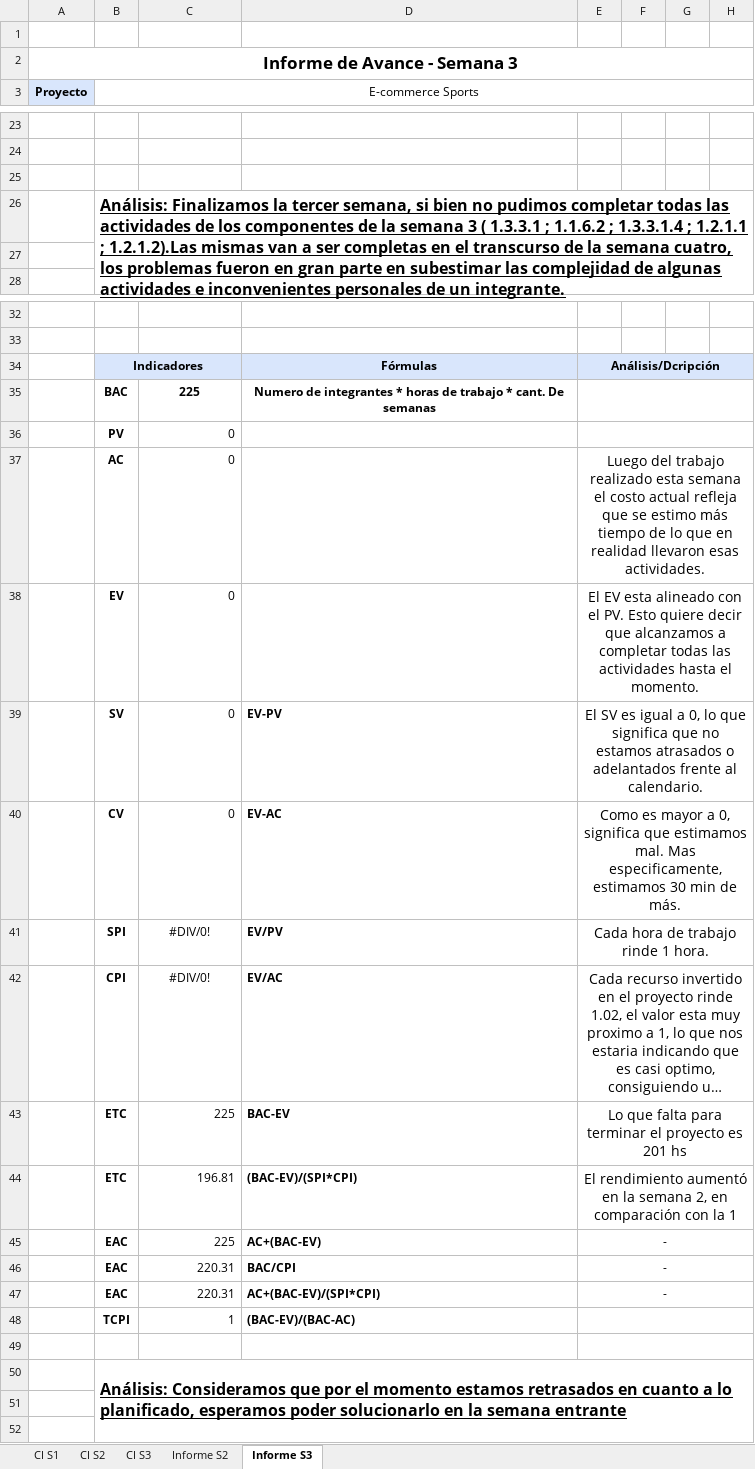
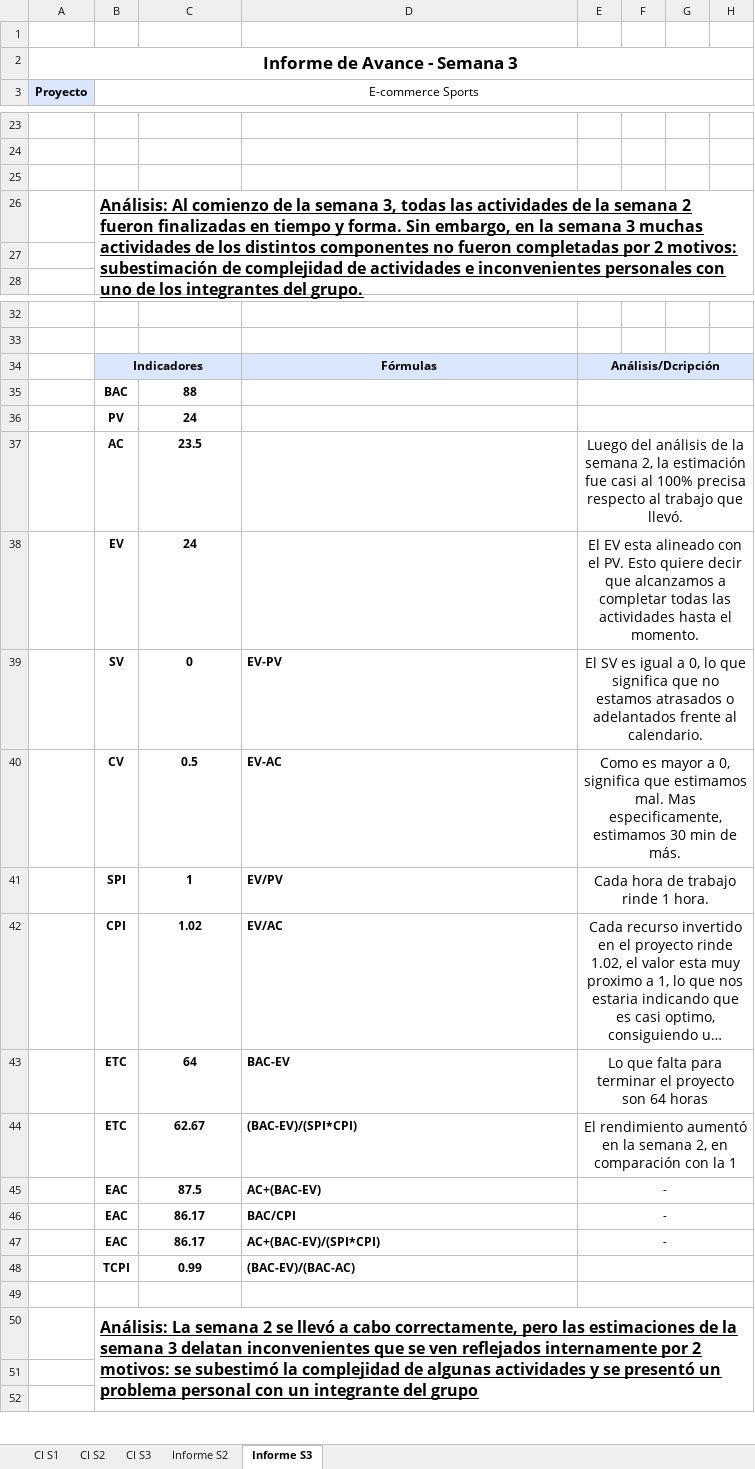
Before and after one commit to FrancoBorsani/Ecommerce-Sports, an Excel workbook: Planificación del proyecto/EV2, EV3 Equipo 01.xlsx, sheet Informe S3, drawn as a sheet; only a part is shown, gaps mark what is left out; long unchanged cells end in …; values as stored, in another font and other column widths than the file's, no borders; charts and pictures not drawn; removed rows and columns are numbered as before the commit, all else as after; the diff names each change by its address in the sheet, - before the commit and + after, or states it on an @@ line.

Commit message:
Actualización del gráfico EV3 y presentación formal del informe semanal

```diff
--- a/Planificación del proyecto/EV2, EV3 Equipo 01.xlsx (sheet Informe S3)
+++ b/Planificación del proyecto/EV2, EV3 Equipo 01.xlsx (sheet Informe S3)
-B26 (E-commerce Sports): Análisis: Finalizamos la tercer semana, si bien no pudimos completar todas las actividades de los componentes de la semana 3 ( 1.3.3.1 ; 1.1.6.2 ; 1.3.3.1.4 ; 1.2.1.1 ; 1.2.1.2).Las mismas van a ser completas en el transcurso de la semana cuatro, los problemas fueron en gran parte en subestimar las complejidad de algunas actividades e inconvenientes personales de un integrante.
+B26 (E-commerce Sports): Análisis: Al comienzo de la semana 3, todas las actividades de la semana 2 fueron finalizadas en tiempo y forma. Sin embargo, en la semana 3 muchas actividades de los distintos componentes no fueron completadas por 2 motivos: subestimación de complejidad de actividades e inconvenientes personales con uno de los integrantes del grupo.
-row 35:  | BAC | 225 | Numero de integrantes * horas de trabajo * cant. De semanas
-row 36:  | PV | 0
-row 37:  | AC | 0 |  | Luego del trabajo realizado esta semana el costo actual refleja que se estimo más tiempo de lo que en realidad llevaron esas actividades.
+row 35:  | BAC | 88
+row 36:  | PV | 24
+row 37:  | AC | 23.5 |  | Luego del análisis de la semana 2, la estimación fue casi al 100% precisa respecto al trabajo que llevó.
-C38: 0
+C38: 24
-C38:C48 bold: off
+C38:C48 bold: on
-C38:C40 alignment: right
+C38:C40 alignment: center
-C40: 0
+C40: 0.5
-C41: #DIV/0!
+C41: 1
-C42: #DIV/0!
+C42: 1.02
-C43: 225
+C43: 64
-C43:C48 alignment: right
+C43:C48 alignment: center
-E43: …el proyecto es 201 hs
+E43: …el proyecto son 64 horas
-C44: 196.81
+C44: 62.67
-C45: 225
+C45: 87.5
-C46:C47: 220.31
+C46:C47: 86.17
-C48: 1
+C48: 0.99
-B50 (E-commerce Sports): Análisis: Consideramos que por el momento estamos retrasados en cuanto a lo planificado, esperamos poder solucionarlo en la semana entrante
+B50 (E-commerce Sports): Análisis: La semana 2 se llevó a cabo correctamente, pero las estimaciones de la semana 3 delatan inconvenientes que se ven reflejados internamente por 2 motivos: se subestimó la complejidad de algunas actividades y se presentó un problema personal con un integrante del grupo
```
Also changed, not shown: sheet CI S3, formulas that keep their value, charts or pictures.
